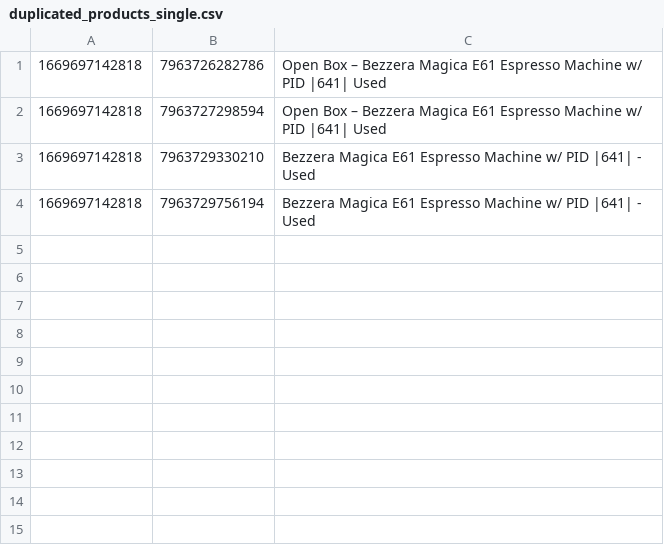
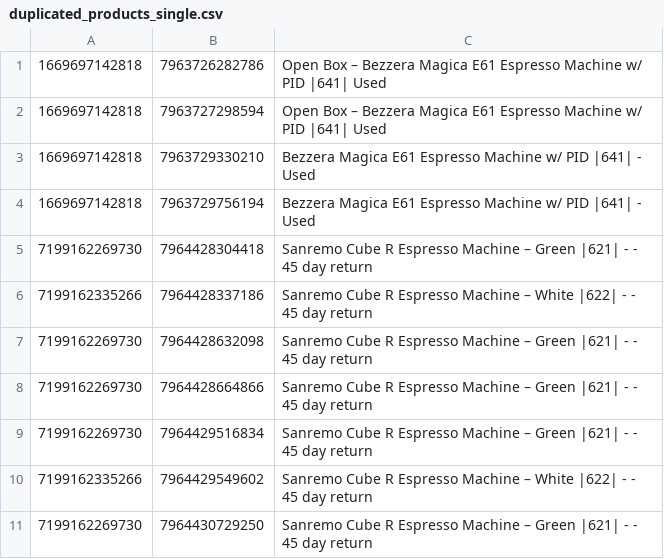
Before and after one commit to pranavchavda/espressobot, a CSV file: duplicated_products_single.csv, drawn as a sheet.

```diff
--- a/duplicated_products_single.csv
+++ b/duplicated_products_single.csv
@@ -4 +4,8 @@
 1669697142818,7963729756194,Bezzera Magica E61 Espresso Machine w/ PID |641| - Used
+7199162269730,7964428304418,Sanremo Cube R Espresso Machine – Green |621| - - 45 day return
+7199162335266,7964428337186,Sanremo Cube R Espresso Machine – White |622| - - 45 day return
+7199162269730,7964428632098,Sanremo Cube R Espresso Machine – Green |621| - - 45 day return
+7199162269730,7964428664866,Sanremo Cube R Espresso Machine – Green |621| - - 45 day return
+7199162269730,7964429516834,Sanremo Cube R Espresso Machine – Green |621| - - 45 day return
+7199162335266,7964429549602,Sanremo Cube R Espresso Machine – White |622| - - 45 day return
+7199162269730,7964430729250,Sanremo Cube R Espresso Machine – Green |621| - - 45 day return
```
Also changed, not shown: 7 other files.
